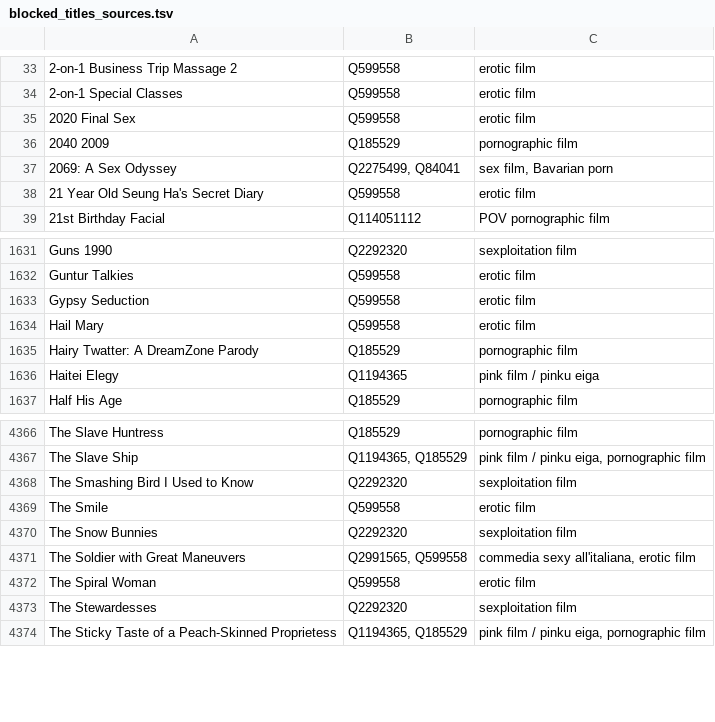
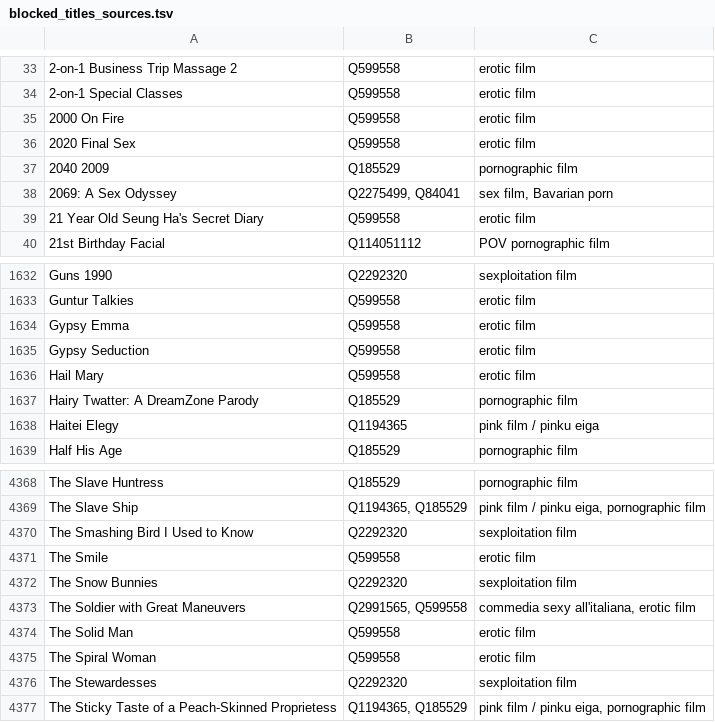
Before and after one commit to italesawy-droid/familyblocker-lists, a TSV file: blocked_titles_sources.tsv, drawn as a sheet; only a part is shown, gaps mark what is left out; the diff names each change by its address in the sheet, - before the commit and + after, or states it on an @@ line.

```diff
--- a/blocked_titles_sources.tsv
+++ b/blocked_titles_sources.tsv
+row 35: 2000 On Fire | Q599558 | erotic film
+row 1634: Gypsy Emma | Q599558 | erotic film
+row 4374: The Solid Man | Q599558 | erotic film
```
Also changed, not shown: 4 other files.
